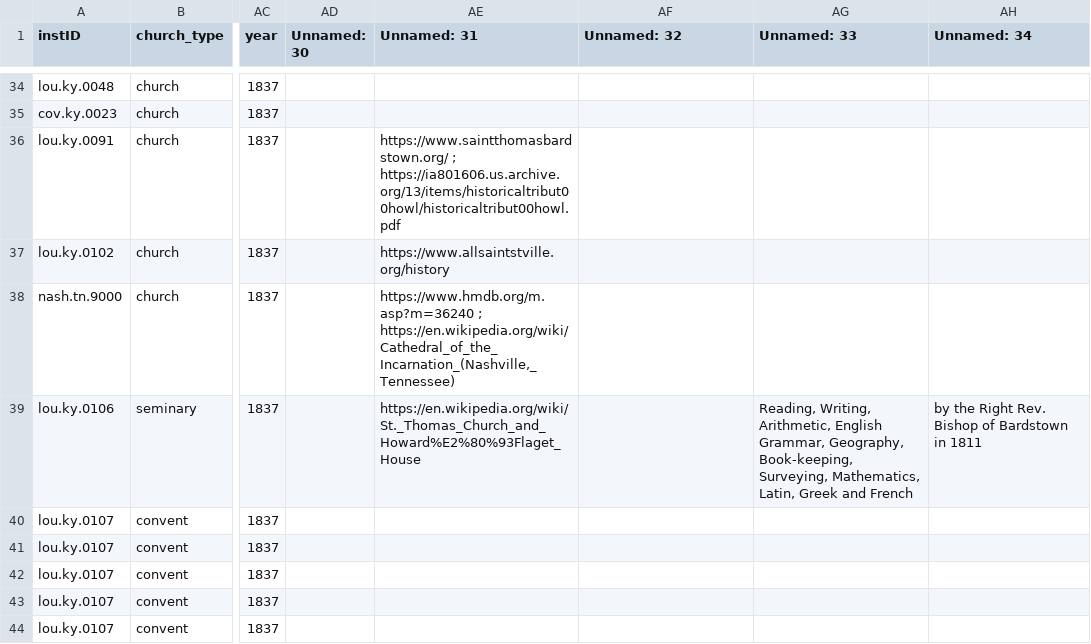
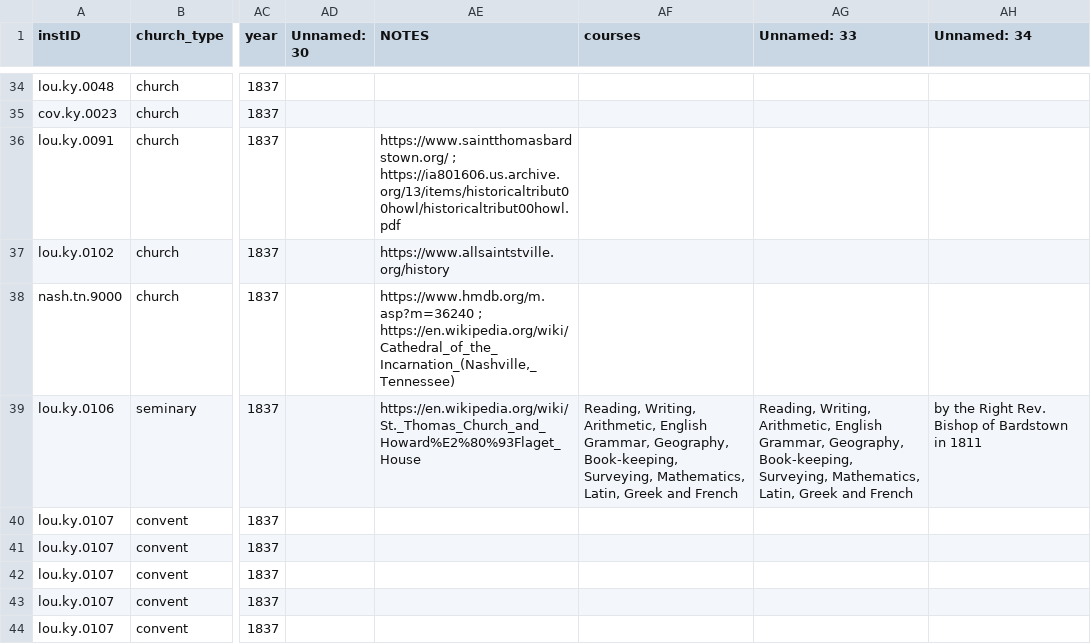
Before and after one commit to YuchenX063/Almanacs-Preprocess, a CSV file: processed/Bardstown1837.csv, drawn as a sheet; only a part is shown, gaps mark what is left out; the diff covers the shown part only; the diff names each change by its address in the sheet, - before the commit and + after, or states it on an @@ line.

```diff
--- a/processed/Bardstown1837.csv
+++ b/processed/Bardstown1837.csv
-AE1: Unnamed: 31
+AE1: NOTES
-AF1: Unnamed: 32
+AF1: courses
-AF39 (courses): (empty)
+AF39 (courses): Reading, Writing, Arithmetic, English Grammar, Geography, Book-keeping, Surveying, Mathematics, Latin, Greek and French
```
Also changed, not shown: 4 edited cells elsewhere in this file, processed/Alton1868.csv, processed/Baltimore1838.csv, 11 other files.
